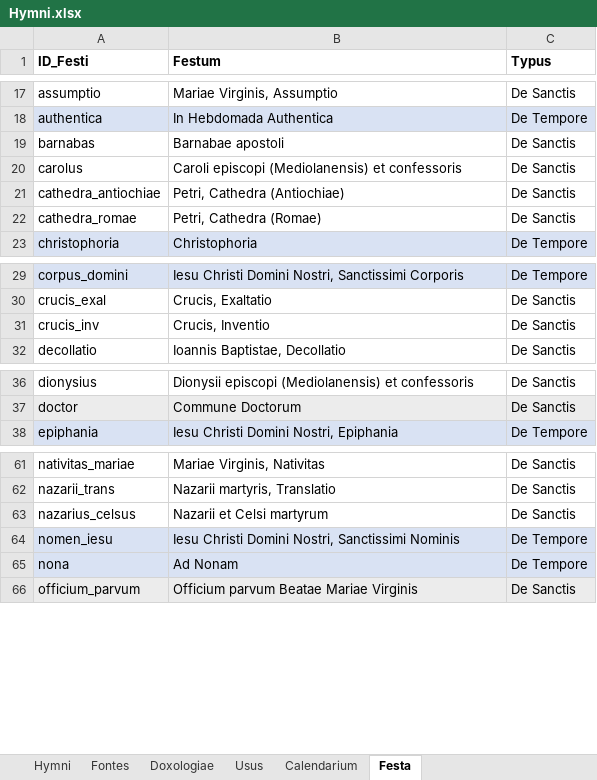
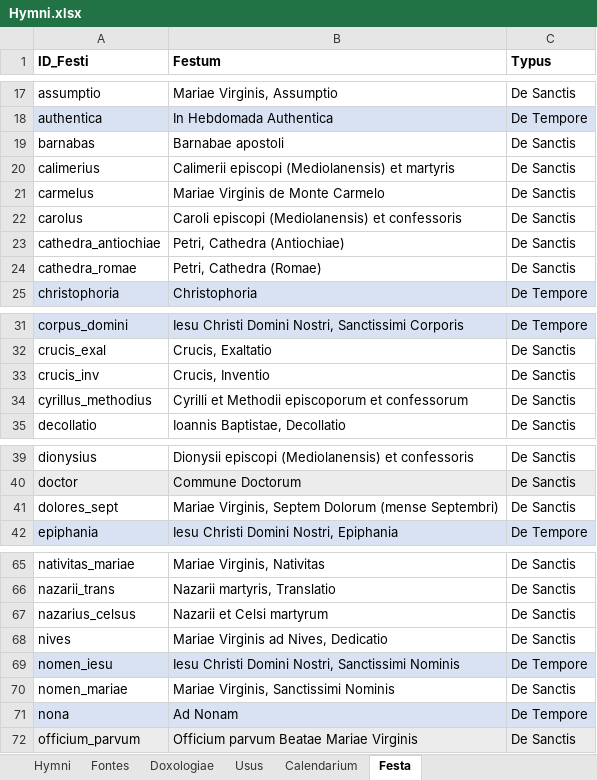
Before and after one commit to alexrex85/Hymnarium, an Excel workbook: Hymni.xlsx, sheet Festa, drawn as a sheet; only a part is shown, gaps mark what is left out; values as stored, in another font and other column widths than the file's, no borders; the diff names each change by its address in the sheet, - before the commit and + after, or states it on an @@ line.

```diff
--- a/Hymni.xlsx (sheet Festa)
+++ b/Hymni.xlsx (sheet Festa)
+row 20: calimerius | Calimerii episcopi (Mediolanensis) et martyris | De Sanctis
+row 21: carmelus | Mariae Virginis de Monte Carmelo | De Sanctis
+row 34: cyrillus_methodius | Cyrilli et Methodii episcoporum et confessorum | De Sanctis
+row 41: dolores_sept | Mariae Virginis, Septem Dolorum (mense Septembri) | De Sanctis
+row 68: nives | Mariae Virginis ad Nives, Dedicatio | De Sanctis
+row 70: nomen_mariae | Mariae Virginis, Sanctissimi Nominis | De Sanctis
```
Also changed, not shown: sheet Usus, sheet Hymni, 1 other file.
